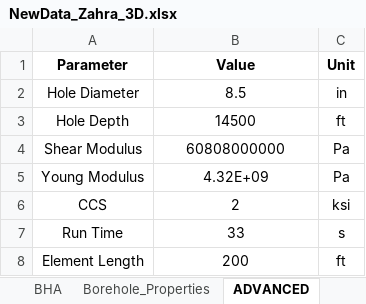
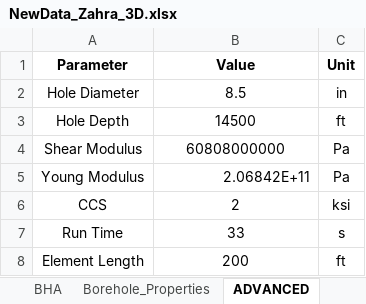
Before and after one commit to Sky370/Dynamic-Torque-and-Drag-Model, an Excel workbook: Input/NewData_Zahra_3D.xlsx, sheet ADVANCED, drawn as a sheet; values as stored, in another font and other column widths than the file's, no borders; the diff names each change by its address in the sheet, - before the commit and + after, or states it on an @@ line.

```diff
--- a/Input/NewData_Zahra_3D.xlsx (sheet ADVANCED)
+++ b/Input/NewData_Zahra_3D.xlsx (sheet ADVANCED)
-B5 (Value): 4.32E+09
+B5 (Value): 2.06842E+11
-B5 alignment: center
+B5 alignment: right
```
Also changed, not shown: sheet TOP_DRIVE, sheet PUMP, sheet Borehole_Properties, Input/Shell_2D.xlsx, Input/Shell_3D.xlsx, 10 other files.
